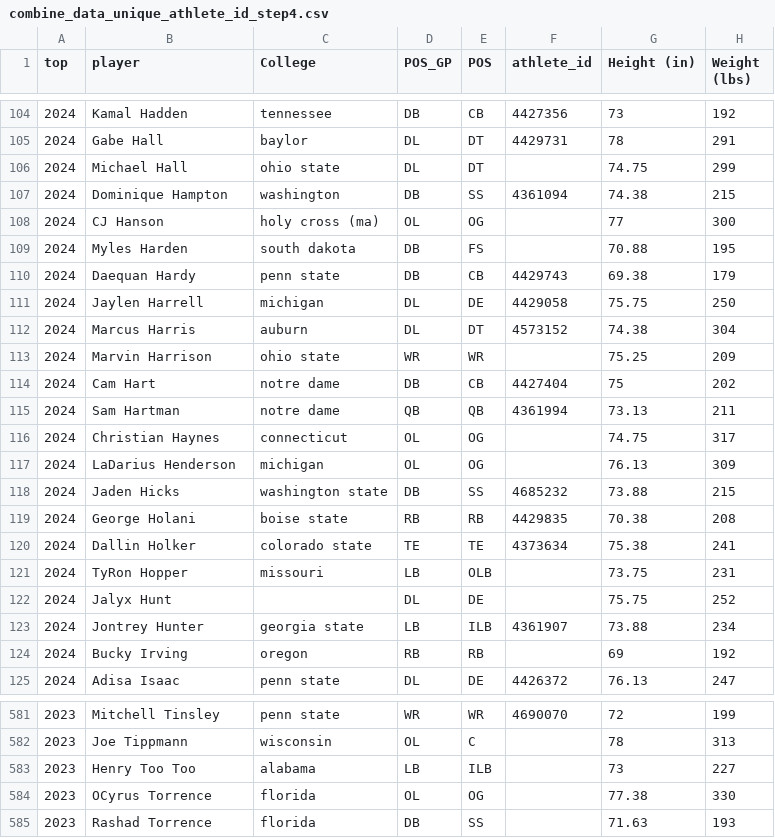
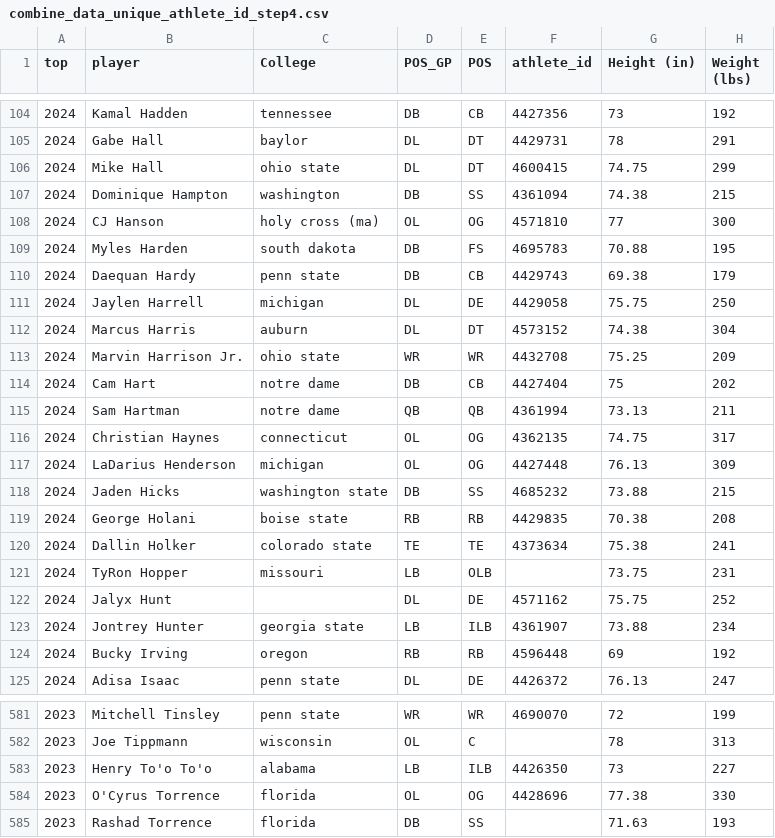
Before and after one commit to array-carpenter/nfl-draft-data, a CSV file: combine_data_unique_athlete_id_step4.csv, drawn as a sheet; only a part is shown, gaps mark what is left out; the diff covers the shown part only; the diff names each change by its address in the sheet, - before the commit and + after, or states it on an @@ line.

Commit message:
Adding more athlete ids

```diff
--- a/combine_data_unique_athlete_id_step4.csv
+++ b/combine_data_unique_athlete_id_step4.csv
-B106 (player): Michael Hall
+B106 (player): Mike Hall
-F106 (athlete_id): (empty)
+F106 (athlete_id): 4600415
-F108 (athlete_id): (empty)
+F108 (athlete_id): 4571810
-F109 (athlete_id): (empty)
+F109 (athlete_id): 4695783
-B113 (player): Marvin Harrison
+B113 (player): Marvin Harrison Jr.
-F113 (athlete_id): (empty)
+F113 (athlete_id): 4432708
-F116 (athlete_id): (empty)
+F116 (athlete_id): 4362135
-F117 (athlete_id): (empty)
+F117 (athlete_id): 4427448
-F122 (athlete_id): (empty)
+F122 (athlete_id): 4571162
-F124 (athlete_id): (empty)
+F124 (athlete_id): 4596448
-B583 (player): Henry Too Too
+B583 (player): Henry To'o To'o
-F583 (athlete_id): (empty)
+F583 (athlete_id): 4426350
-B584 (player): OCyrus Torrence
+B584 (player): O'Cyrus Torrence
-F584 (athlete_id): (empty)
+F584 (athlete_id): 4428696
```
Also changed, not shown: 78 edited cells elsewhere in this file, 3 other files.
